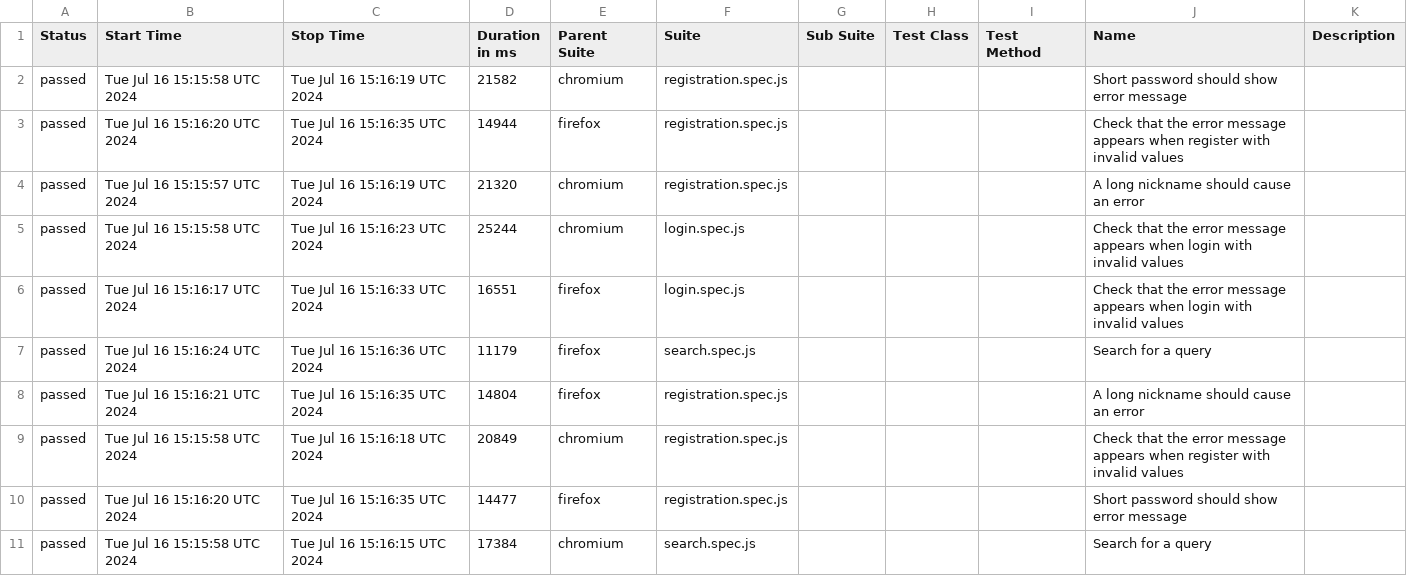
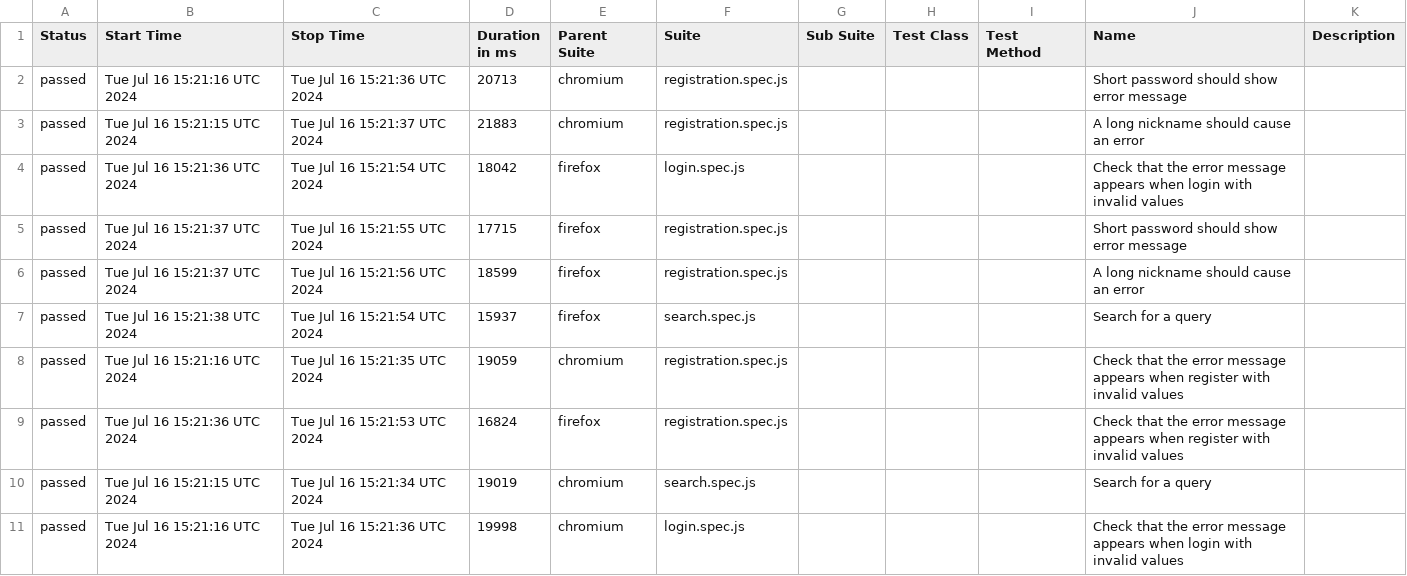
Before and after one commit to borderForNoone/PLAYWRIGHT, a CSV file: data/suites.csv, drawn as a sheet.

```diff
--- a/data/suites.csv
+++ b/data/suites.csv
@@ -1,11 +1,11 @@
 "Status","Start Time","Stop Time","Duration in ms","Parent Suite","Suite","Sub Suite","Test Class","Test Method","Name","Description"
-"passed","Tue Jul 16 15:15:58 UTC 2024","Tue Jul 16 15:16:19 UTC 2024","21582","chromium","registration.spec.js","","","","Short password should show error message",""
-"passed","Tue Jul 16 15:16:20 UTC 2024","Tue Jul 16 15:16:35 UTC 2024","14944","firefox","registration.spec.js","","","","Check that the error message appears when register with invalid values",""
-"passed","Tue Jul 16 15:15:57 UTC 2024","Tue Jul 16 15:16:19 UTC 2024","21320","chromium","registration.spec.js","","","","A long nickname should cause an error",""
-"passed","Tue Jul 16 15:15:58 UTC 2024","Tue Jul 16 15:16:23 UTC 2024","25244","chromium","login.spec.js","","","","Check that the error message appears when login with invalid values",""
-"passed","Tue Jul 16 15:16:17 UTC 2024","Tue Jul 16 15:16:33 UTC 2024","16551","firefox","login.spec.js","","","","Check that the error message appears when login with invalid values",""
-"passed","Tue Jul 16 15:16:24 UTC 2024","Tue Jul 16 15:16:36 UTC 2024","11179","firefox","search.spec.js","","","","Search for a query",""
-"passed","Tue Jul 16 15:16:21 UTC 2024","Tue Jul 16 15:16:35 UTC 2024","14804","firefox","registration.spec.js","","","","A long nickname should cause an error",""
-"passed","Tue Jul 16 15:15:58 UTC 2024","Tue Jul 16 15:16:18 UTC 2024","20849","chromium","registration.spec.js","","","","Check that the error message appears when register with invalid values",""
-"passed","Tue Jul 16 15:16:20 UTC 2024","Tue Jul 16 15:16:35 UTC 2024","14477","firefox","registration.spec.js","","","","Short password should show error message",""
-"passed","Tue Jul 16 15:15:58 UTC 2024","Tue Jul 16 15:16:15 UTC 2024","17384","chromium","search.spec.js","","","","Search for a query",""
+"passed","Tue Jul 16 15:21:16 UTC 2024","Tue Jul 16 15:21:36 UTC 2024","20713","chromium","registration.spec.js","","","","Short password should show error message",""
+"passed","Tue Jul 16 15:21:15 UTC 2024","Tue Jul 16 15:21:37 UTC 2024","21883","chromium","registration.spec.js","","","","A long nickname should cause an error",""
+"passed","Tue Jul 16 15:21:36 UTC 2024","Tue Jul 16 15:21:54 UTC 2024","18042","firefox","login.spec.js","","","","Check that the error message appears when login with invalid values",""
+"passed","Tue Jul 16 15:21:37 UTC 2024","Tue Jul 16 15:21:55 UTC 2024","17715","firefox","registration.spec.js","","","","Short password should show error message",""
+"passed","Tue Jul 16 15:21:37 UTC 2024","Tue Jul 16 15:21:56 UTC 2024","18599","firefox","registration.spec.js","","","","A long nickname should cause an error",""
+"passed","Tue Jul 16 15:21:38 UTC 2024","Tue Jul 16 15:21:54 UTC 2024","15937","firefox","search.spec.js","","","","Search for a query",""
+"passed","Tue Jul 16 15:21:16 UTC 2024","Tue Jul 16 15:21:35 UTC 2024","19059","chromium","registration.spec.js","","","","Check that the error message appears when register with invalid values",""
+"passed","Tue Jul 16 15:21:36 UTC 2024","Tue Jul 16 15:21:53 UTC 2024","16824","firefox","registration.spec.js","","","","Check that the error message appears when register with invalid values",""
+"passed","Tue Jul 16 15:21:15 UTC 2024","Tue Jul 16 15:21:34 UTC 2024","19019","chromium","search.spec.js","","","","Search for a query",""
+"passed","Tue Jul 16 15:21:16 UTC 2024","Tue Jul 16 15:21:36 UTC 2024","19998","chromium","login.spec.js","","","","Check that the error message appears when login with invalid values",""
```
Also changed, not shown: 34 other files.
